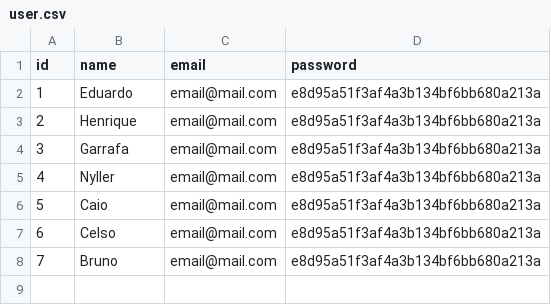
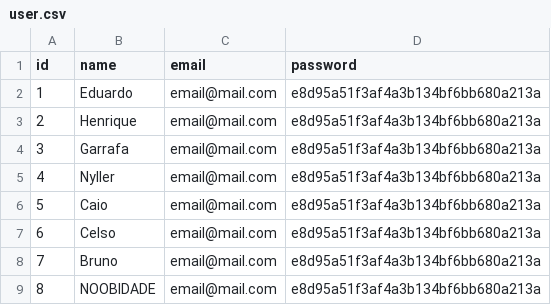
Before and after one commit to Bruce2107/anibook-backend, a CSV file: config/qa/config/csv/user.csv, drawn as a sheet.

```diff
--- a/config/qa/config/csv/user.csv
+++ b/config/qa/config/csv/user.csv
@@ -8 +8,2 @@
 7,Bruno,email@mail.com,e8d95a51f3af4a3b134bf6bb680a213a
+8,NOOBIDADE,email@mail.com,e8d95a51f3af4a3b134bf6bb680a213a
```
Also changed, not shown: config/qa/config/csv/userserie.csv, 9 other files.
